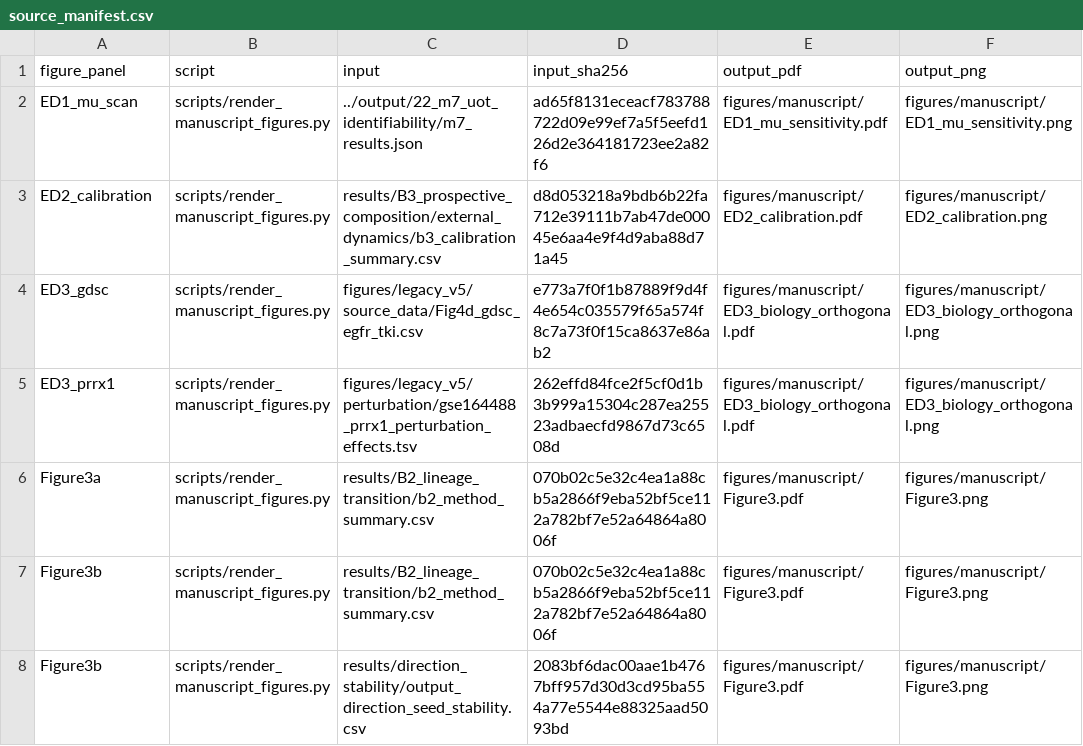
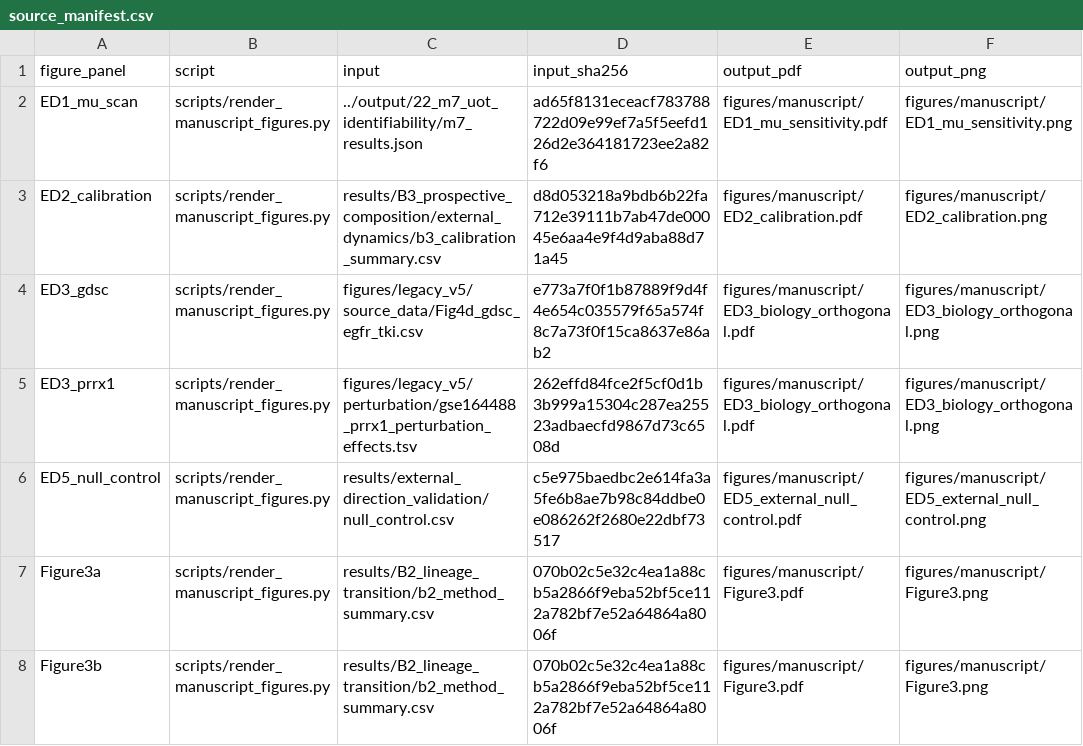
Before and after one commit to XTSgreen/opensourse_paper, a CSV file: figures/manuscript/source_manifest.csv, drawn as a sheet; only a part is shown; the shorter side is filled out with more unchanged rows.

Commit message:
Add external-direction null control with paired bootstrap

```diff
--- a/figures/manuscript/source_manifest.csv
+++ b/figures/manuscript/source_manifest.csv
@@ -5,2 +5,3 @@ ED3_gdsc,scripts/render_manuscript_figures.py,figures/legacy_v5/source_data/Fig4
 ED3_prrx1,scripts/render_manuscript_figures.py,figures/legacy_v5/perturbation/gse164488_prrx1_perturbation_effects.tsv,262effd84fce2f5cf0d1b3b999a15304c287ea25523adbaecfd9867d73c6508d,figures/manuscript/ED3_biology_orthogonal.pdf,figures/manuscript/ED3_biology_orthogonal.png
+ED5_null_control,scripts/render_manuscript_figures.py,results/external_direction_validation/null_control.csv,c5e975baedbc2e614fa3a5fe6b8ae7b98c84ddbe0e086262f2680e22dbf73517,figures/manuscript/ED5_external_null_control.pdf,figures/manuscript/ED5_external_null_control.png
 Figure3a,scripts/render_manuscript_figures.py,results/B2_lineage_transition/b2_method_summary.csv,070b02c5e32c4ea1a88cb5a2866f9eba52bf5ce112a782bf7e52a64864a8006f,figures/manuscript/Figure3.pdf,figures/manuscript/Figure3.png
```
Also changed, not shown: 22 other files.
